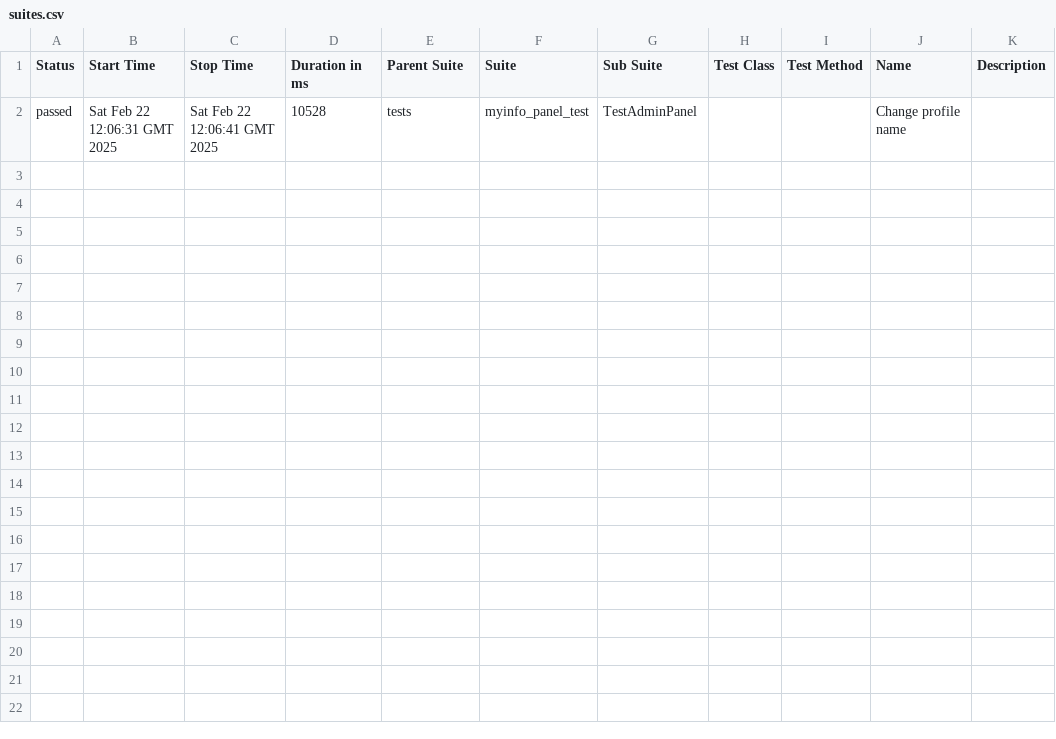
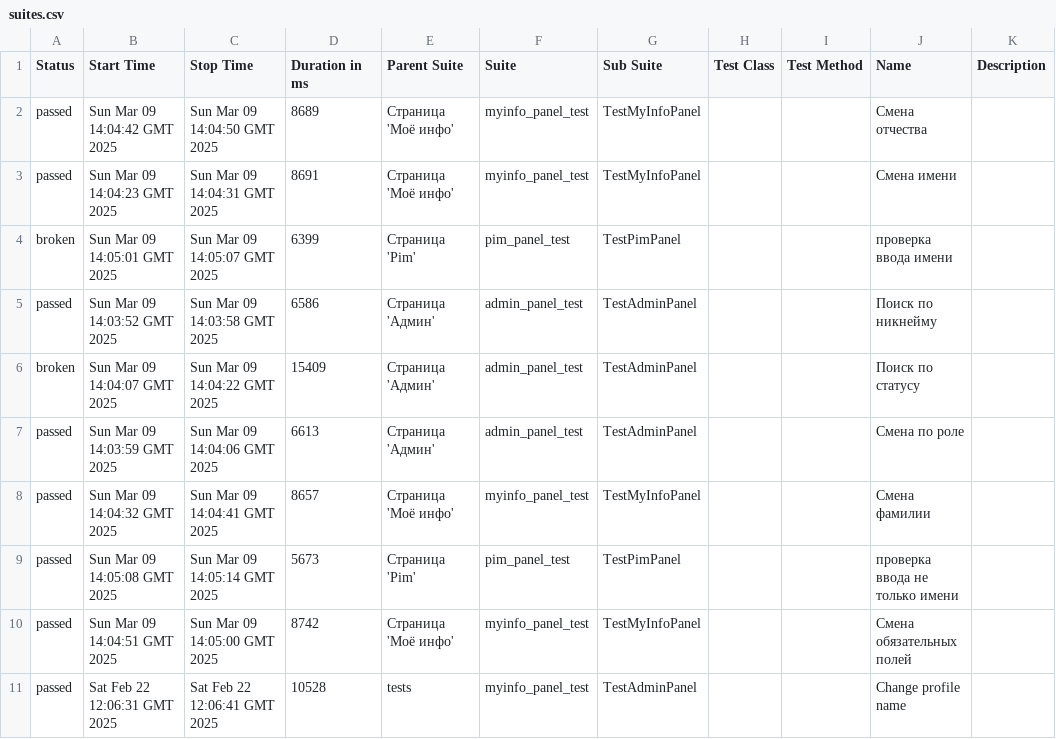
Before and after one commit to TGCodi/Practice, a CSV file: data/suites.csv, drawn as a sheet.

```diff
--- a/data/suites.csv
+++ b/data/suites.csv
@@ -1,2 +1,11 @@
 "Status","Start Time","Stop Time","Duration in ms","Parent Suite","Suite","Sub Suite","Test Class","Test Method","Name","Description"
+"passed","Sun Mar 09 14:04:42 GMT 2025","Sun Mar 09 14:04:50 GMT 2025","8689","Страница 'Моё инфо'","myinfo_panel_test","TestMyInfoPanel","","","Смена отчества",""
+"passed","Sun Mar 09 14:04:23 GMT 2025","Sun Mar 09 14:04:31 GMT 2025","8691","Страница 'Моё инфо'","myinfo_panel_test","TestMyInfoPanel","","","Смена имени",""
+"broken","Sun Mar 09 14:05:01 GMT 2025","Sun Mar 09 14:05:07 GMT 2025","6399","Страница 'Pim'","pim_panel_test","TestPimPanel","","","проверка ввода имени",""
+"passed","Sun Mar 09 14:03:52 GMT 2025","Sun Mar 09 14:03:58 GMT 2025","6586","Страница 'Админ'","admin_panel_test","TestAdminPanel","","","Поиск по никнейму",""
+"broken","Sun Mar 09 14:04:07 GMT 2025","Sun Mar 09 14:04:22 GMT 2025","15409","Страница 'Админ'","admin_panel_test","TestAdminPanel","","","Поиск по статусу",""
+"passed","Sun Mar 09 14:03:59 GMT 2025","Sun Mar 09 14:04:06 GMT 2025","6613","Страница 'Админ'","admin_panel_test","TestAdminPanel","","","Смена по роле",""
+"passed","Sun Mar 09 14:04:32 GMT 2025","Sun Mar 09 14:04:41 GMT 2025","8657","Страница 'Моё инфо'","myinfo_panel_test","TestMyInfoPanel","","","Смена фамилии",""
+"passed","Sun Mar 09 14:05:08 GMT 2025","Sun Mar 09 14:05:14 GMT 2025","5673","Страница 'Pim'","pim_panel_test","TestPimPanel","","","проверка ввода не только имени ",""
+"passed","Sun Mar 09 14:04:51 GMT 2025","Sun Mar 09 14:05:00 GMT 2025","8742","Страница 'Моё инфо'","myinfo_panel_test","TestMyInfoPanel","","","Смена обязательных полей",""
 "passed","Sat Feb 22 12:06:31 GMT 2025","Sat Feb 22 12:06:41 GMT 2025","10528","tests","myinfo_panel_test","TestAdminPanel","","","Change profile name",""
```
Also changed, not shown: 43 other files.
